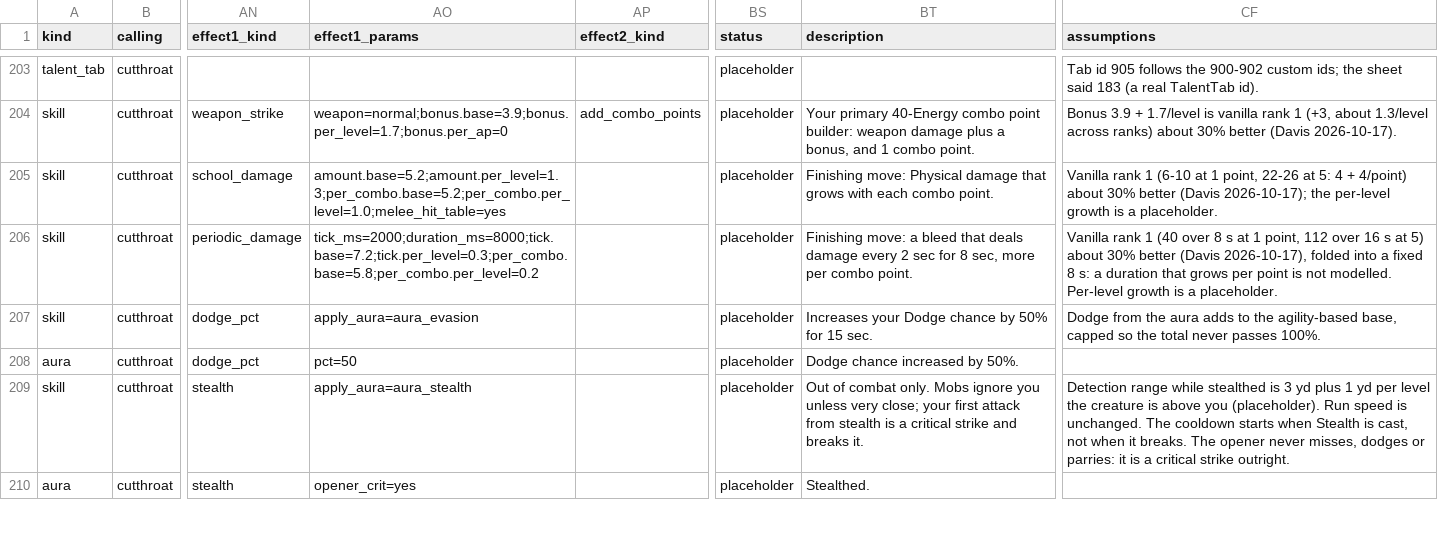
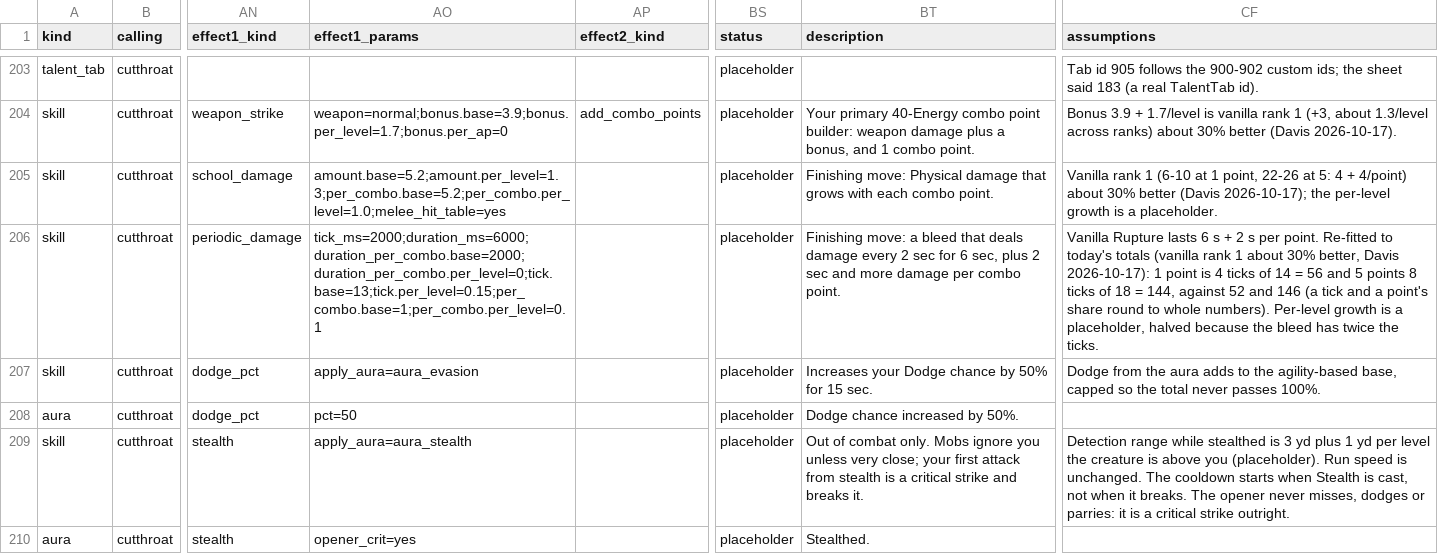
Before and after one commit to dmavs412/twilights-eve-wow, a CSV file: data/twilights-eve/master.csv, drawn as a sheet; only a part is shown, gaps mark what is left out; the diff covers the shown part only; the diff names each change by its address in the sheet, - before the commit and + after, or states it on an @@ line.

```diff
--- a/data/twilights-eve/master.csv
+++ b/data/twilights-eve/master.csv
-AO206 (effect1_params): tick_ms=2000;duration_ms=8000;tick.base=7.2;tick.per_level=0.3;per_combo.base=5.8;per_combo.per_level=0.2
+AO206 (effect1_params): tick_ms=2000;duration_ms=6000;duration_per_combo.base=2000;duration_per_combo.per_level=0;tick.base=13;tick.per_level=0.15;per_combo.base=1;per_combo.per_level=0.1
-BT206 (description): …sec for 8 sec, more per combo…
+BT206 (description): …sec for 6 sec, plus 2 sec and more damage per combo…
-CF206 (assumptions): Vanilla rank 1 (40 over 8 s at 1 point, 112 over 16 s at 5) about 30% better (Davis 2026-10-17), folded into a fixed 8 s: a duration that grows per point is not modelled. Per-level growth is a placeholder.
+CF206 (assumptions): Vanilla Rupture lasts 6 s + 2 s per point. Re-fitted to today's totals (vanilla rank 1 about 30% better, Davis 2026-10-17): 1 point is 4 ticks of 14 = 56 and 5 points 8 ticks of 18 = 144, against 52 and 146 (a tick and a point's share round to whole numbers). Per-level growth is a placeholder, halved because the bleed has twice the ticks.
```
Also changed, not shown: 75 edited cells elsewhere in this file, 10 other files.
